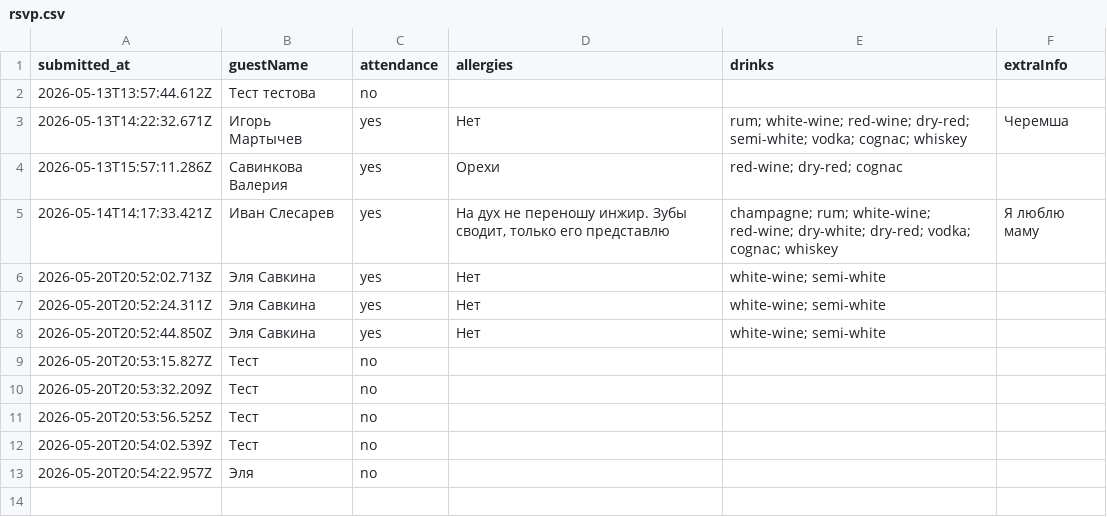
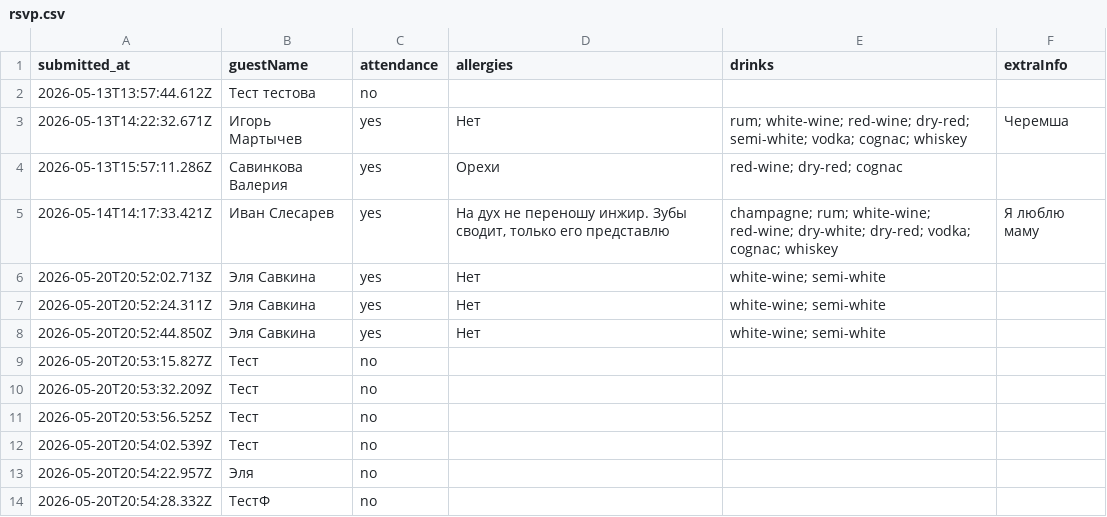
Before and after one commit to ge1saga/Sergey_Elya_Wedding, a CSV file: rsvp.csv, drawn as a sheet.

Commit message:
RSVP: ТестФ (2026-05-20T20:54:28.332Z)

```diff
--- a/rsvp.csv
+++ b/rsvp.csv
@@ -13 +13,2 @@ submitted_at,guestName,attendance,allergies,drinks,extraInfo
 2026-05-20T20:54:22.957Z,Эля ,no,,,
+2026-05-20T20:54:28.332Z,ТестФ,no,,,
```
